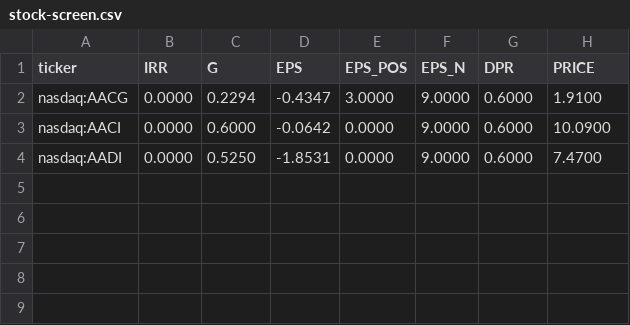
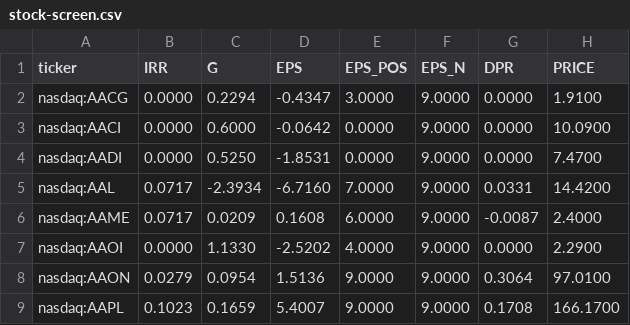
Before and after one commit to panasun/fin-stock-ddm, a CSV file: stock-screen.csv, drawn as a sheet.

```diff
--- a/stock-screen.csv
+++ b/stock-screen.csv
@@ -1,4 +1,9 @@
 ticker|IRR|G|EPS|EPS_POS|EPS_N|DPR|PRICE
-nasdaq:AACG|0.0000|0.2294|-0.4347|3.0000|9.0000|0.6000|1.9100
-nasdaq:AACI|0.0000|0.6000|-0.0642|0.0000|9.0000|0.6000|10.0900
-nasdaq:AADI|0.0000|0.5250|-1.8531|0.0000|9.0000|0.6000|7.4700
+nasdaq:AACG|0.0000|0.2294|-0.4347|3.0000|9.0000|0.0000|1.9100
+nasdaq:AACI|0.0000|0.6000|-0.0642|0.0000|9.0000|0.0000|10.0900
+nasdaq:AADI|0.0000|0.5250|-1.8531|0.0000|9.0000|0.0000|7.4700
+nasdaq:AAL|0.0717|-2.3934|-6.7160|7.0000|9.0000|0.0331|14.4200
+nasdaq:AAME|0.0717|0.0209|0.1608|6.0000|9.0000|-0.0087|2.4000
+nasdaq:AAOI|0.0000|1.1330|-2.5202|4.0000|9.0000|0.0000|2.2900
+nasdaq:AAON|0.0279|0.0954|1.5136|9.0000|9.0000|0.3064|97.0100
+nasdaq:AAPL|0.1023|0.1659|5.4007|9.0000|9.0000|0.1708|166.1700
```
Also changed, not shown: 1 other file.
